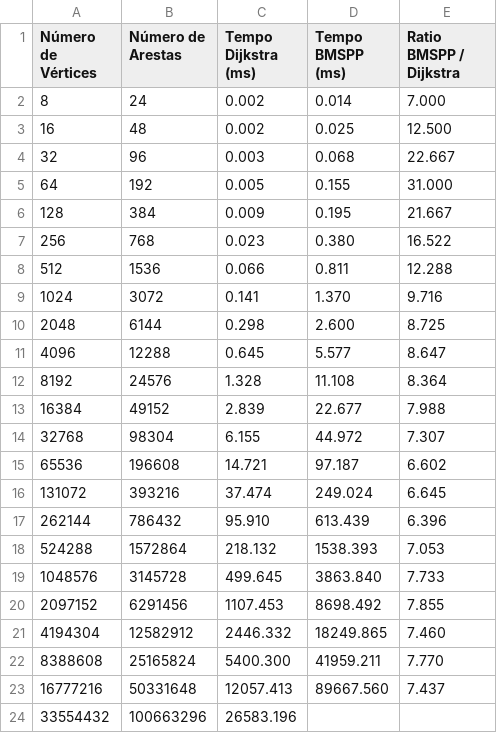
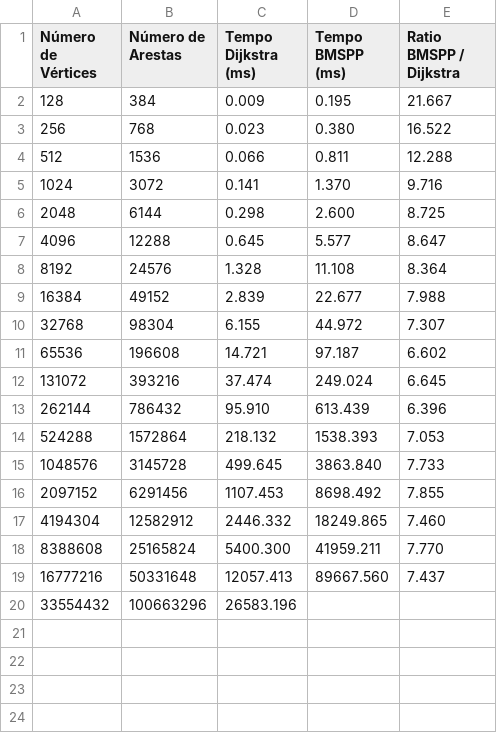
Before and after one commit to lcs147/bmssp, a CSV file: experiments/outputsD3/performance_summary_table.csv, drawn as a sheet.

```diff
--- a/experiments/outputsD3/performance_summary_table.csv
+++ b/experiments/outputsD3/performance_summary_table.csv
@@ -1,6 +1,2 @@
 Número de Vértices,Número de Arestas,Tempo Dijkstra (ms),Tempo BMSPP (ms),Ratio BMSPP / Dijkstra
-8,24,0.002,0.014,7.000
-16,48,0.002,0.025,12.500
-32,96,0.003,0.068,22.667
-64,192,0.005,0.155,31.000
 128,384,0.009,0.195,21.667
```
Also changed, not shown: experiments/outputsUSA/performance_summary_table.csv, 7 other files.
